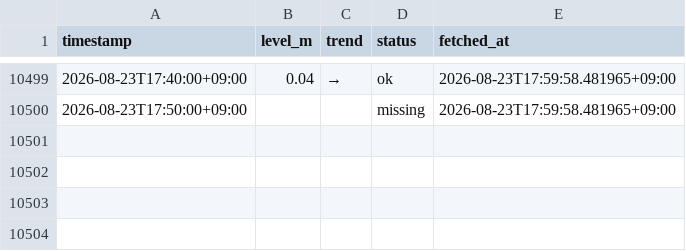
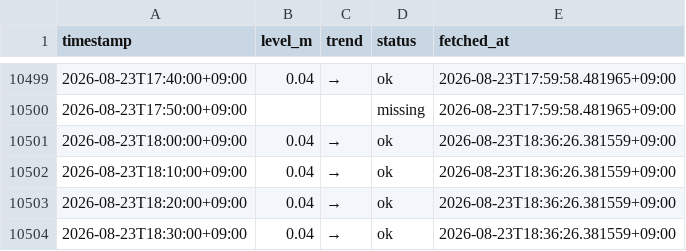
Before and after one commit to makuyama626/niizaki-water-log, a CSV file: data/niizaki_waterlevel.csv, drawn as a sheet; only a part is shown, gaps mark what is left out; the diff names each change by its address in the sheet, - before the commit and + after, or states it on an @@ line.

```diff
--- a/data/niizaki_waterlevel.csv
+++ b/data/niizaki_waterlevel.csv
+row 10501: 2026-08-23T18:00:00+09:00 | 0.04 | → | ok | 2026-08-23T18:36:26.381559+09:00
+row 10502: 2026-08-23T18:10:00+09:00 | 0.04 | → | ok | 2026-08-23T18:36:26.381559+09:00
+row 10503: 2026-08-23T18:20:00+09:00 | 0.04 | → | ok | 2026-08-23T18:36:26.381559+09:00
+row 10504: 2026-08-23T18:30:00+09:00 | 0.04 | → | ok | 2026-08-23T18:36:26.381559+09:00
```
Also changed, not shown: data/combined_10min.csv, 2 other files.
